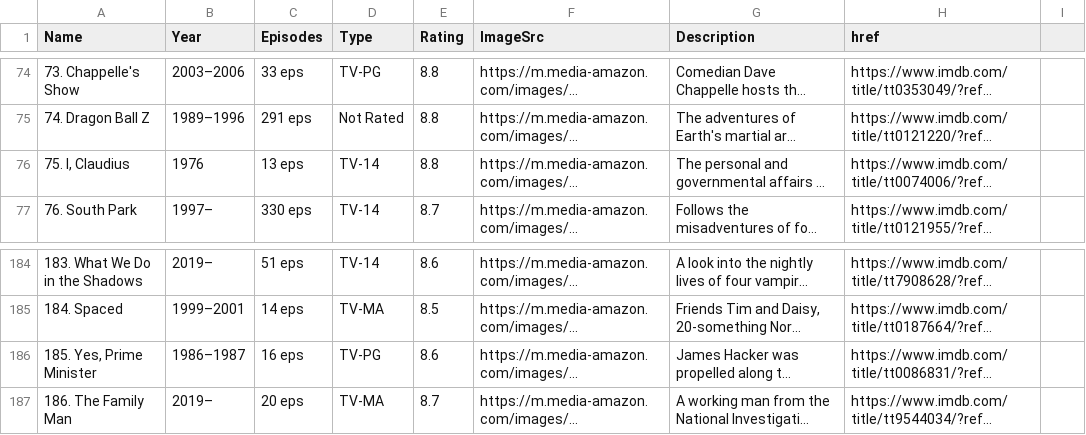
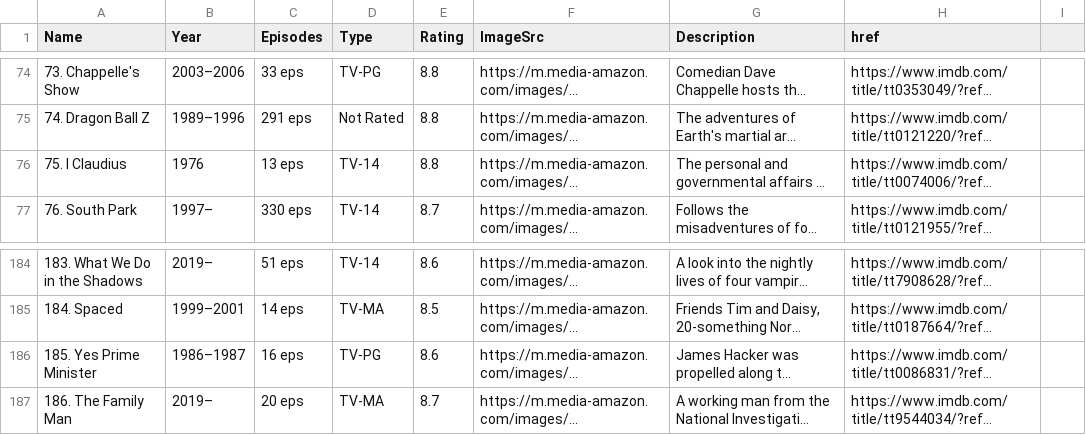
Before and after one commit to lucasHeig/visualDon_projet, a CSV file: data/IMDB.csv, drawn as a sheet; only a part is shown, gaps mark what is left out; long unchanged cells end in …; the diff names each change by its address in the sheet, - before the commit and + after, or states it on an @@ line.

```diff
--- a/data/IMDB.csv
+++ b/data/IMDB.csv
-A76 (Name): 75. I, Claudius
+A76 (Name): 75. I Claudius
-A186 (Name): 185. Yes, Prime Minister
+A186 (Name): 185. Yes Prime Minister
```
Also changed, not shown: 4 other files.
